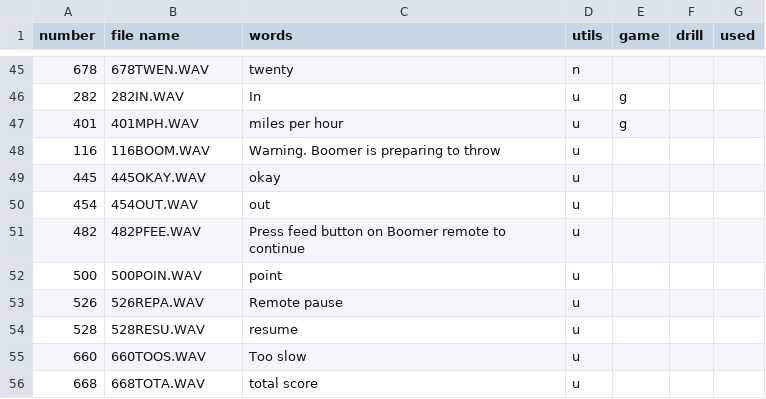
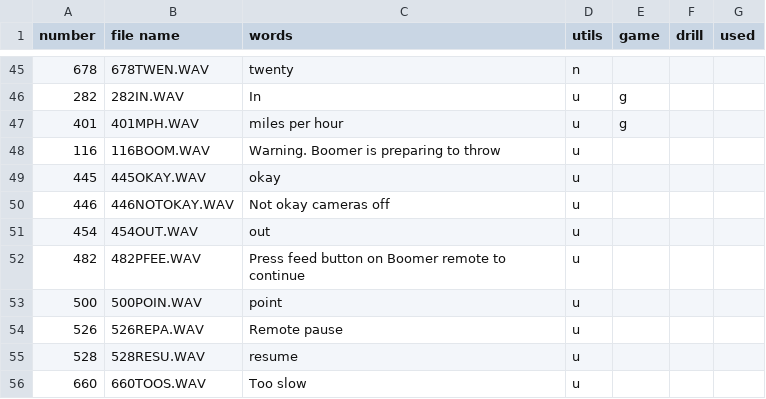
Before and after one commit to davidcjordan/tts_polly, a CSV file: boomer_wav_files.csv, drawn as a sheet; only a part is shown, gaps mark what is left out; the shorter side is filled out with more unchanged rows; the diff names each change by its address in the sheet, - before the commit and + after, or states it on an @@ line.

Commit message:
added not plau cameras off

```diff
--- a/boomer_wav_files.csv
+++ b/boomer_wav_files.csv
+row 50: 446 | 446NOTOKAY.WAV | Not okay cameras off | u
```
